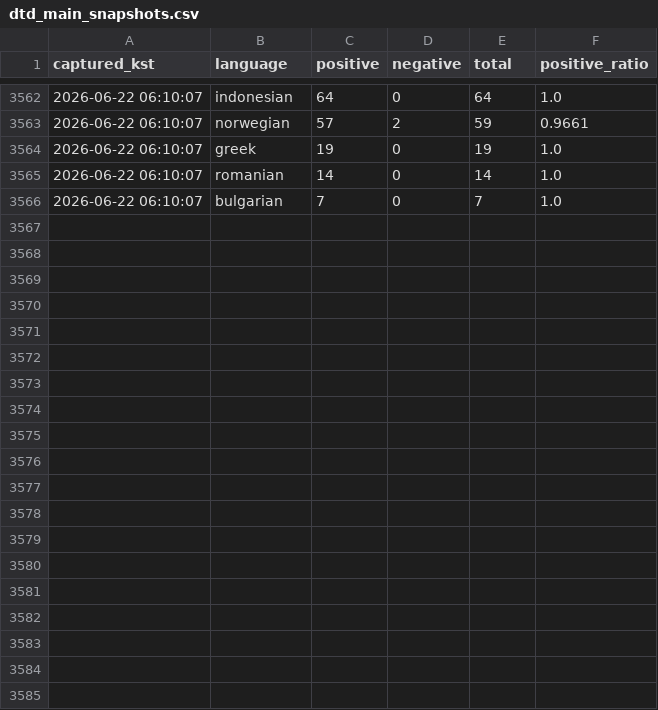
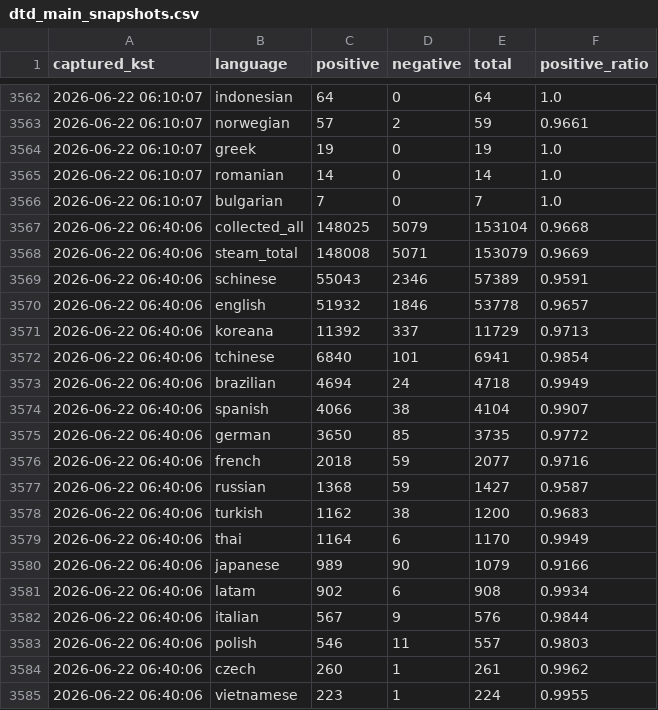
Before and after one commit to timlee19/review-jd, a CSV file: dtd_main_snapshots.csv, drawn as a sheet; only a part is shown, gaps mark what is left out; the diff covers the shown part only; the diff names each change by its address in the sheet, - before the commit and + after, or states it on an @@ line.

Commit message:
update dtd_main_snapshots.csv @ 2026-06-22 06:40:07 KST

```diff
--- a/dtd_main_snapshots.csv
+++ b/dtd_main_snapshots.csv
+row 3567: 2026-06-22 06:40:06 | collected_all | 148025 | 5079 | 153104 | 0.9668
+row 3568: 2026-06-22 06:40:06 | steam_total | 148008 | 5071 | 153079 | 0.9669
+row 3569: 2026-06-22 06:40:06 | schinese | 55043 | 2346 | 57389 | 0.9591
+row 3570: 2026-06-22 06:40:06 | english | 51932 | 1846 | 53778 | 0.9657
+row 3571: 2026-06-22 06:40:06 | koreana | 11392 | 337 | 11729 | 0.9713
+row 3572: 2026-06-22 06:40:06 | tchinese | 6840 | 101 | 6941 | 0.9854
+row 3573: 2026-06-22 06:40:06 | brazilian | 4694 | 24 | 4718 | 0.9949
+row 3574: 2026-06-22 06:40:06 | spanish | 4066 | 38 | 4104 | 0.9907
+row 3575: 2026-06-22 06:40:06 | german | 3650 | 85 | 3735 | 0.9772
+row 3576: 2026-06-22 06:40:06 | french | 2018 | 59 | 2077 | 0.9716
+row 3577: 2026-06-22 06:40:06 | russian | 1368 | 59 | 1427 | 0.9587
+row 3578: 2026-06-22 06:40:06 | turkish | 1162 | 38 | 1200 | 0.9683
+row 3579: 2026-06-22 06:40:06 | thai | 1164 | 6 | 1170 | 0.9949
+row 3580: 2026-06-22 06:40:06 | japanese | 989 | 90 | 1079 | 0.9166
+row 3581: 2026-06-22 06:40:06 | latam | 902 | 6 | 908 | 0.9934
+row 3582: 2026-06-22 06:40:06 | italian | 567 | 9 | 576 | 0.9844
+row 3583: 2026-06-22 06:40:06 | polish | 546 | 11 | 557 | 0.9803
+row 3584: 2026-06-22 06:40:06 | czech | 260 | 1 | 261 | 0.9962
+row 3585: 2026-06-22 06:40:06 | vietnamese | 223 | 1 | 224 | 0.9955
```
Also changed, not shown: 12 added rows elsewhere in this file.
